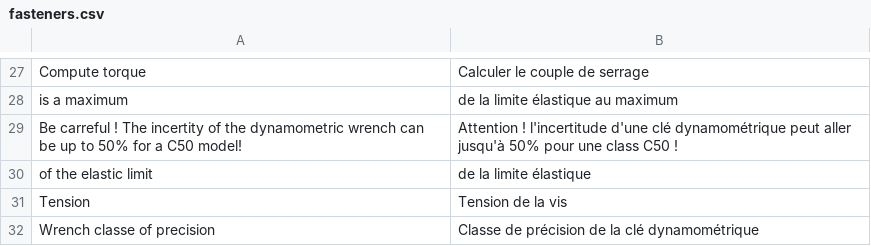
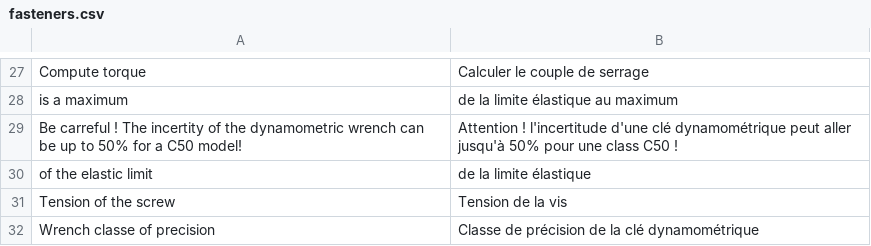
Before and after one commit to guillaume55/MecaWeb, a CSV file: translation/fr/fasteners.csv, drawn as a sheet; only a part is shown, gaps mark what is left out.

Commit message:
missing translation

```diff
--- a/translation/fr/fasteners.csv
+++ b/translation/fr/fasteners.csv
@@ -30,3 +30,3 @@ Be carreful ! The incertity of the dynamometric wrench can be up to 50% for a C5
 of the elastic limit,de la limite élastique
-Tension,Tension de la vis
+Tension of the screw,Tension de la vis
 Wrench classe of precision,Classe de précision de la clé dynamométrique
```
Also changed, not shown: translation/en/fasteners.csv.
